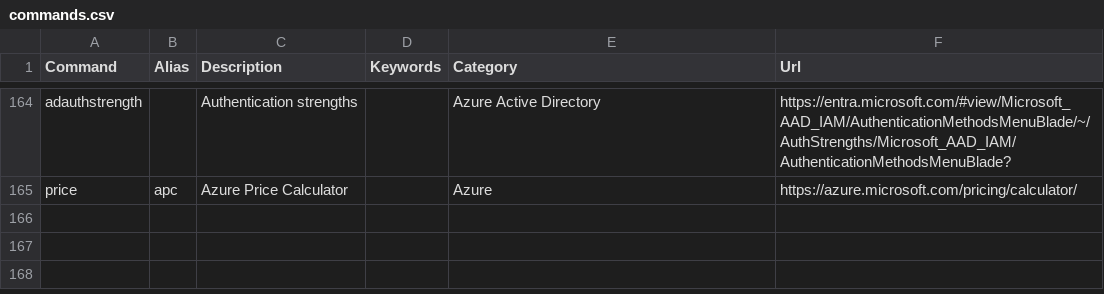
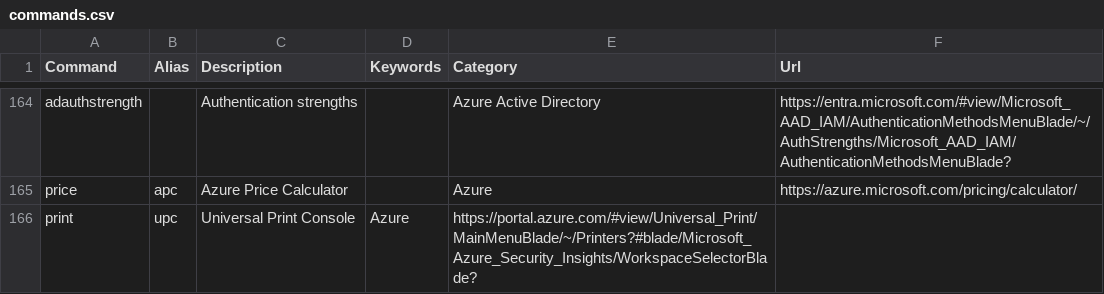
Before and after one commit to merill/cmd, a CSV file: website/config/commands.csv, drawn as a sheet; only a part is shown, gaps mark what is left out; the diff names each change by its address in the sheet, - before the commit and + after, or states it on an @@ line.

Commit message:
Add Universal Print console
Added Universal Print console.

```diff
--- a/website/config/commands.csv
+++ b/website/config/commands.csv
+row 166: print | upc | Universal Print Console | Azure | https://portal.azure.com/#view/Universal_Print/MainMenuBlade/~/Printers?#blade/Microsoft_Azure_Security_Insights/WorkspaceSelectorBlade?
```
